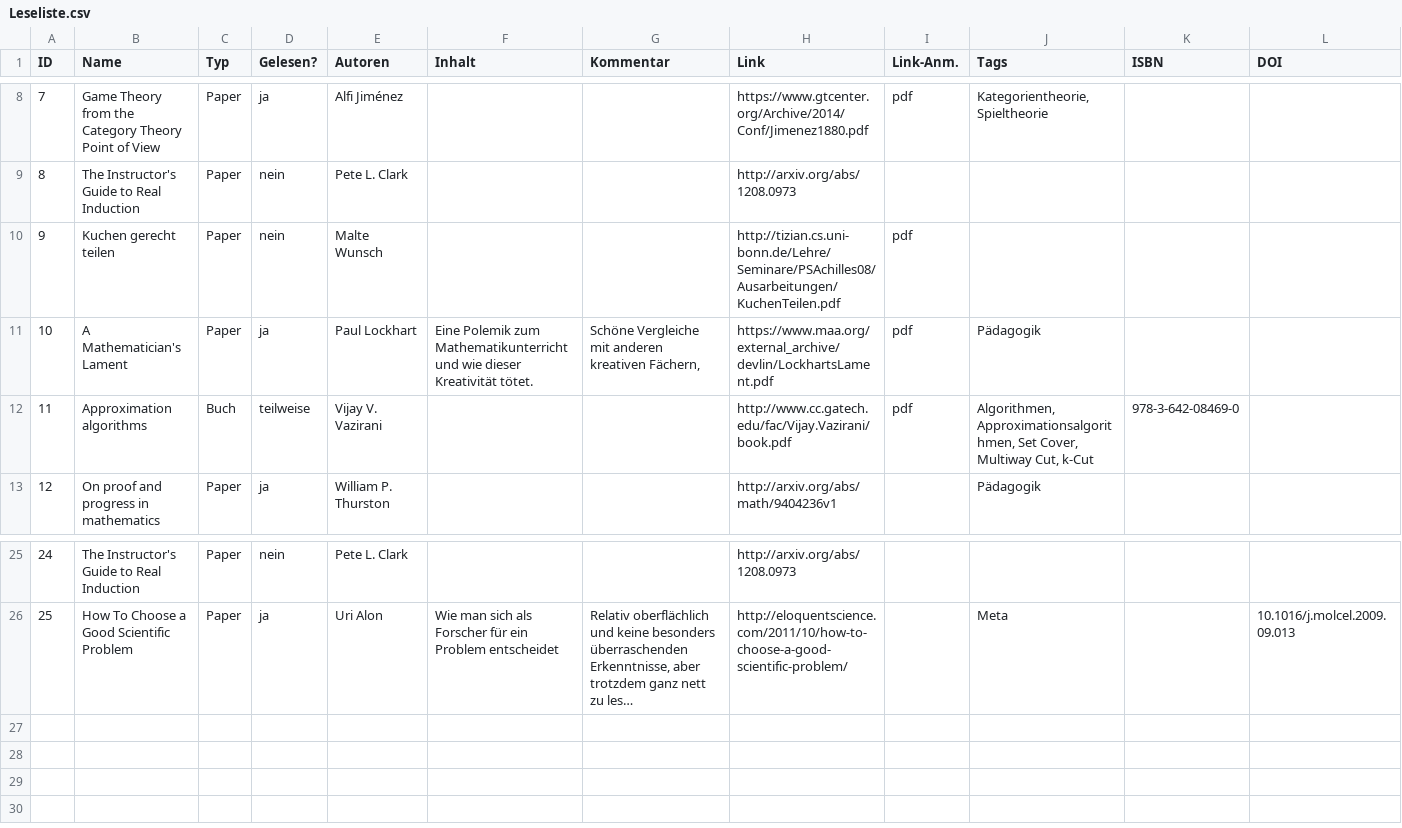
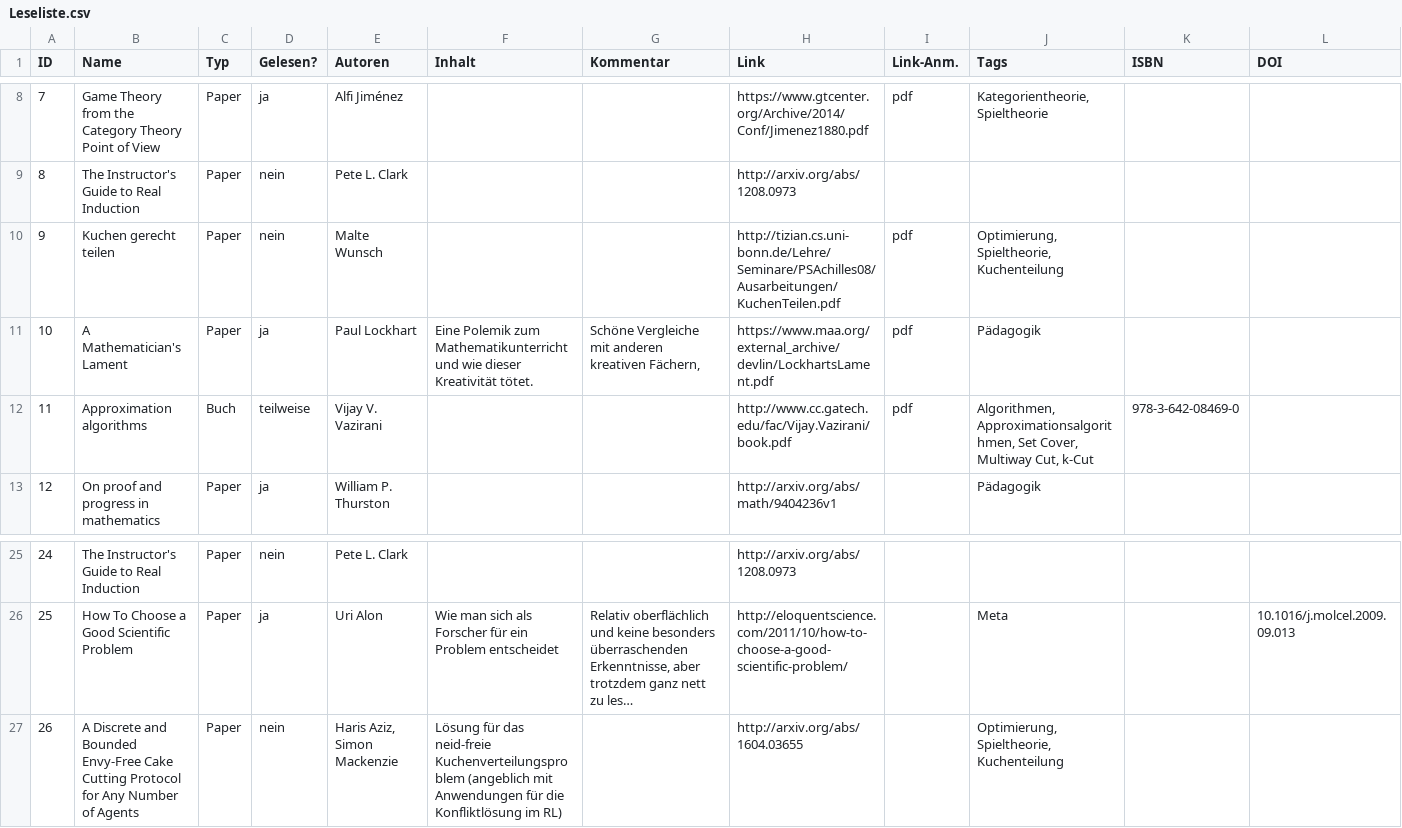
Before and after one commit to GraffL/graffl.github.io, a CSV file: Leseliste.csv, drawn as a sheet; only a part is shown, gaps mark what is left out; long unchanged cells end in …; the diff names each change by its address in the sheet, - before the commit and + after, or states it on an @@ line.

Commit message:
Neues Paper

```diff
--- a/Leseliste.csv
+++ b/Leseliste.csv
-J10 (Tags): (empty)
+J10 (Tags): Optimierung, Spieltheorie, Kuchenteilung
+row 27: 26 | A Discrete and Bounded Envy-Free Cake Cutting Protocol for Any Number of Agents | Paper | nein | Haris Aziz, Simon Mackenzie | Lösung für das neid-freie Kuchenverteilungsproblem (angeblich mit Anwendungen für die Konfliktlösung im RL) |  | http://arxiv.org/abs/1604.03655 |  | Optimierung, Spieltheorie, Kuchenteilung
```
Also changed, not shown: 1 other file.
